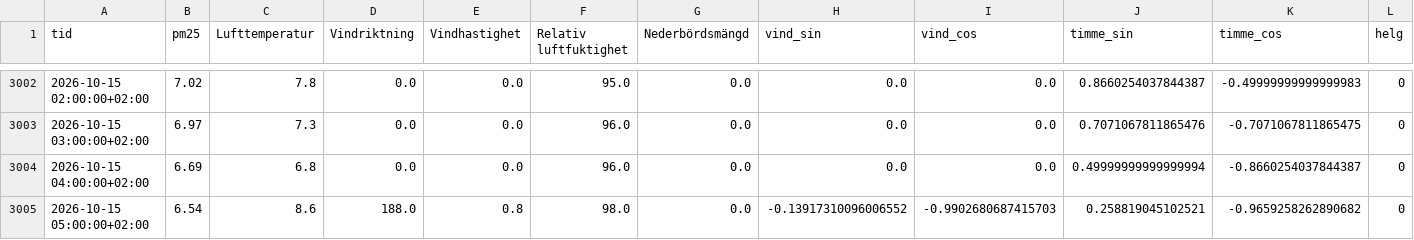
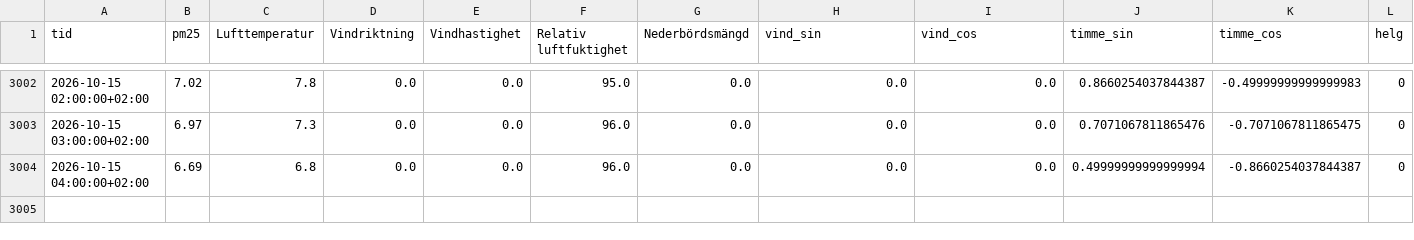
Before and after one commit to JakobWorkingHard/predicting_PM2.5, a CSV file: data/processed/test_processed_2026-06-07_2026-10-15.csv, drawn as a sheet; only a part is shown, gaps mark what is left out; rows hold the shown columns only; the diff names each change by its address in the sheet, - before the commit and + after, or states it on an @@ line.

```diff
--- a/data/processed/test_processed_2026-06-07_2026-10-15.csv
+++ b/data/processed/test_processed_2026-06-07_2026-10-15.csv
-row 3005: 2026-10-15 05:00:00+02:00 | 6.54 | 8.6 | 188.0 | 0.8 | 98.0 | 0.0 | -0.13917310096006552 | -0.9902680687415703 | 0.258819045102521 | -0.9659258262890682 | 0
```
Also changed, not shown: data/merged/test_merged_2026-06-07_2026-10-15_pm25tidsserie_6247_vaderstationid_52350.csv, data/raw/test_Malmö_Dalaplan_2026-06-07_2026-10-15_pm25tidsserie_6247.csv, 3 other files.
